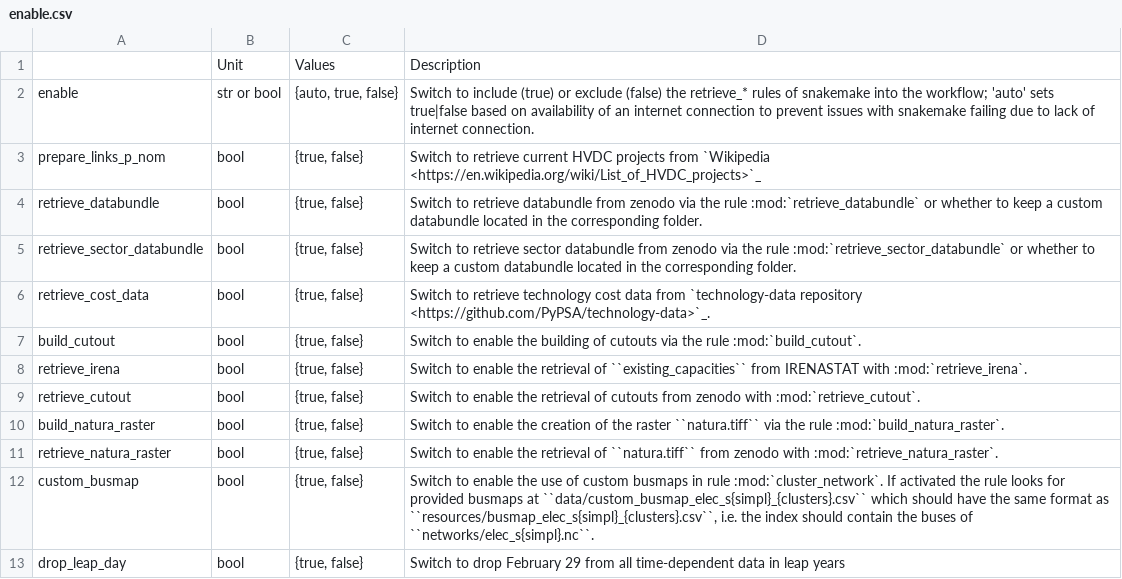
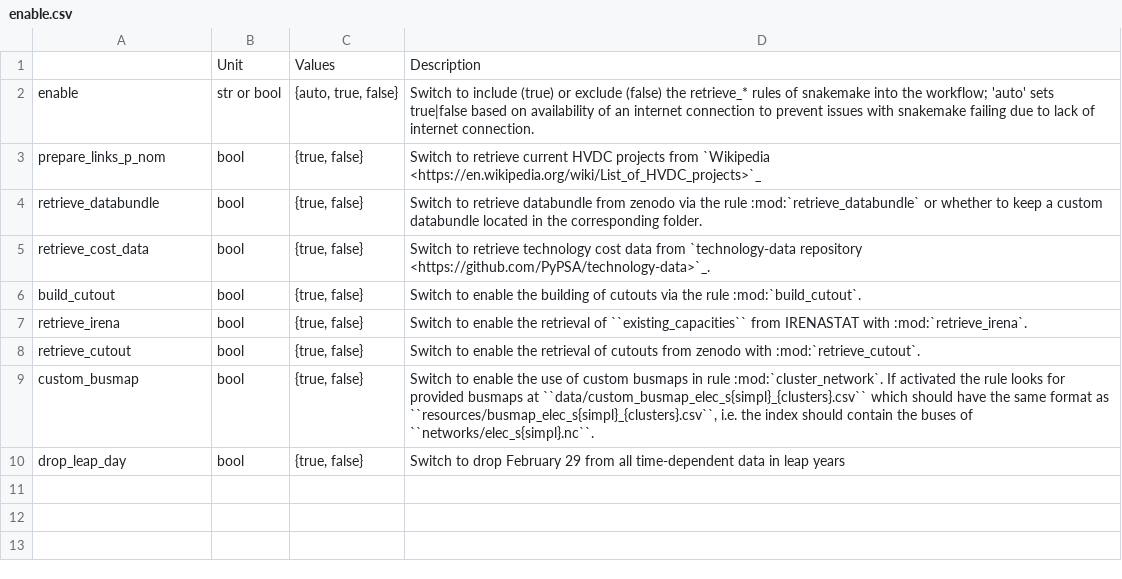
Before and after one commit to AbiAfthab/pypsa-eurelectric, a CSV file: doc/configtables/enable.csv, drawn as a sheet.

Commit message:
update and reduce databundle size

```diff
--- a/doc/configtables/enable.csv
+++ b/doc/configtables/enable.csv
@@ -4,3 +4,2 @@ prepare_links_p_nom,bool,"{true, false}","Switch to retrieve current HVDC projec
 retrieve_databundle,bool,"{true, false}","Switch to retrieve databundle from zenodo via the rule :mod:`retrieve_databundle` or whether to keep a custom databundle located in the corresponding folder."
-retrieve_sector_databundle,bool,"{true, false}","Switch to retrieve sector databundle from zenodo via the rule :mod:`retrieve_sector_databundle` or whether to keep a custom databundle located in the corresponding folder."
 retrieve_cost_data,bool,"{true, false}","Switch to retrieve technology cost data from `technology-data repository <https://github.com/PyPSA/technology-data>`_."
@@ -9,4 +8,2 @@ retrieve_irena,bool,"{true, false}",Switch to enable the retrieval of ``existing
 retrieve_cutout,bool,"{true, false}","Switch to enable the retrieval of cutouts from zenodo with :mod:`retrieve_cutout`."
-build_natura_raster,bool,"{true, false}","Switch to enable the creation of the raster ``natura.tiff`` via the rule :mod:`build_natura_raster`."
-retrieve_natura_raster,bool,"{true, false}","Switch to enable the retrieval of ``natura.tiff`` from zenodo with :mod:`retrieve_natura_raster`."
 custom_busmap,bool,"{true, false}","Switch to enable the use of custom busmaps in rule :mod:`cluster_network`. If activated the rule looks for provided busmaps at ``data/custom_busmap_elec_s{simpl}_{clusters}.csv`` which should have the same format as ``resources/busmap_elec_s{simpl}_{clusters}.csv``, i.e. the index should contain the buses of ``networks/elec_s{simpl}.nc``."
```
Also changed, not shown: doc/configtables/licenses.csv, 22 other files.
